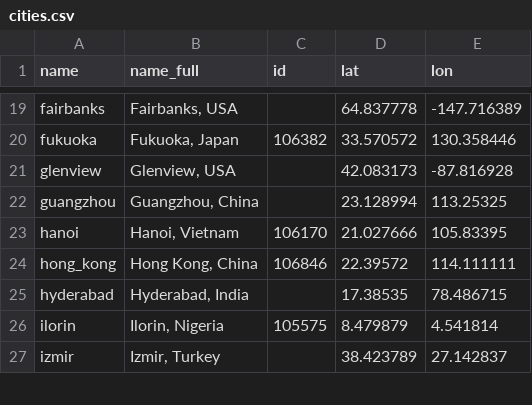
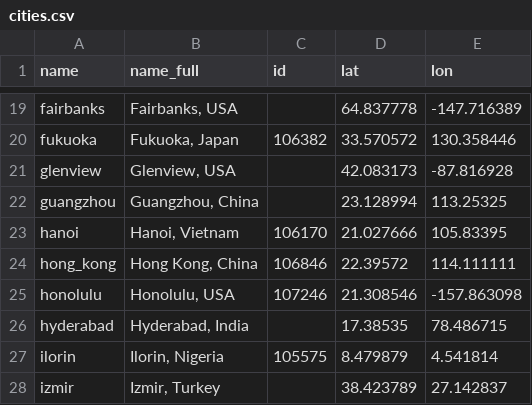
Before and after one commit to dcdanko/metasub2017-sample-map, a CSV file: example/data/cities.csv, drawn as a sheet; only a part is shown, gaps mark what is left out; the diff names each change by its address in the sheet, - before the commit and + after, or states it on an @@ line.

```diff
--- a/example/data/cities.csv
+++ b/example/data/cities.csv
+row 25: honolulu | Honolulu, USA | 107246 | 21.308546 | -157.863098
```
Also changed, not shown: 3 other files.
